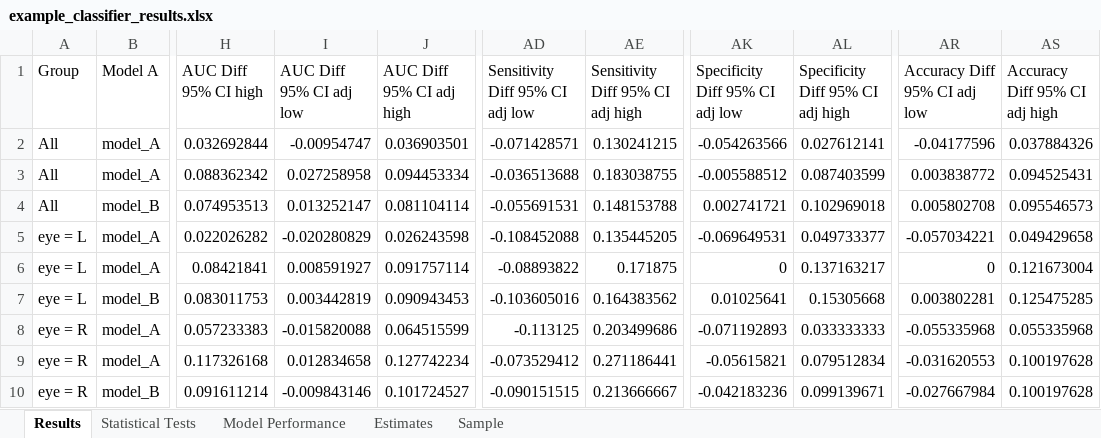
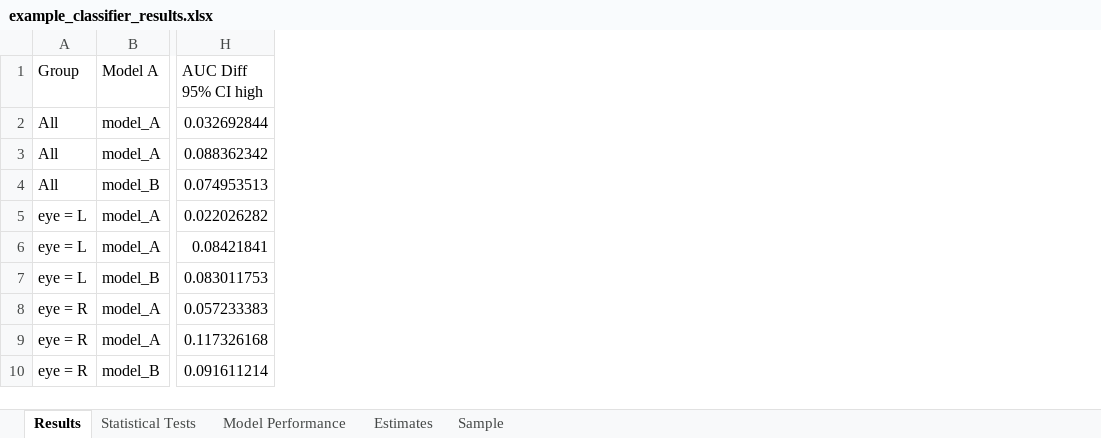
Before and after one commit to gmeyeltd/ophthalmology-stats, an Excel workbook: examples/example_classifier_results.xlsx, sheet Results, drawn as a sheet; only a part is shown, gaps mark what is left out; values as stored, in another font and other column widths than the file's, no borders; the diff names each change by its address in the sheet, - before the commit and + after, or states it on an @@ line.

```diff
--- a/examples/example_classifier_results.xlsx (sheet Results)
+++ b/examples/example_classifier_results.xlsx (sheet Results)
-column I (AUC Diff 95% CI adj low), rows 2-10: -0.00954747 | 0.027258958 | 0.013252147 | -0.020280829 | 0.008591927 | 0.003442819 | -0.015820088 | 0.012834658 | -0.009843146
-column J (AUC Diff 95% CI adj high), rows 2-10: 0.036903501 | 0.094453334 | 0.081104114 | 0.026243598 | 0.091757114 | 0.090943453 | 0.064515599 | 0.127742234 | 0.101724527
-column AD (Sensitivity Diff 95% CI adj low), rows 2-10: -0.071428571 | -0.036513688 | -0.055691531 | -0.108452088 | -0.08893822 | -0.103605016 | -0.113125 | -0.073529412 | -0.090151515
-column AE (Sensitivity Diff 95% CI adj high), rows 2-10: 0.130241215 | 0.183038755 | 0.148153788 | 0.135445205 | 0.171875 | 0.164383562 | 0.203499686 | 0.271186441 | 0.213666667
-column AK (Specificity Diff 95% CI adj low), rows 2-10: -0.054263566 | -0.005588512 | 0.002741721 | -0.069649531 | 0 | 0.01025641 | -0.071192893 | -0.05615821 | -0.042183236
-column AL (Specificity Diff 95% CI adj high), rows 2-10: 0.027612141 | 0.087403599 | 0.102969018 | 0.049733377 | 0.137163217 | 0.15305668 | 0.033333333 | 0.079512834 | 0.099139671
-column AR (Accuracy Diff 95% CI adj low), rows 2-10: -0.04177596 | 0.003838772 | 0.005802708 | -0.057034221 | 0 | 0.003802281 | -0.055335968 | -0.031620553 | -0.027667984
-column AS (Accuracy Diff 95% CI adj high), rows 2-10: 0.037884326 | 0.094525431 | 0.095546573 | 0.049429658 | 0.121673004 | 0.125475285 | 0.055335968 | 0.100197628 | 0.100197628
```
Also changed, not shown: sheet Estimates, sheet Statistical Tests, examples/example_continuous_errors_results.xlsx, examples/example_continuous_errors_subgroups_results.xlsx, 4 other files.
